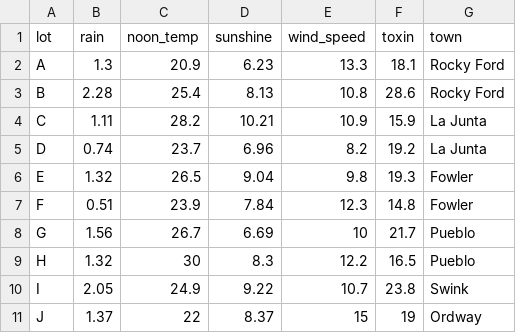
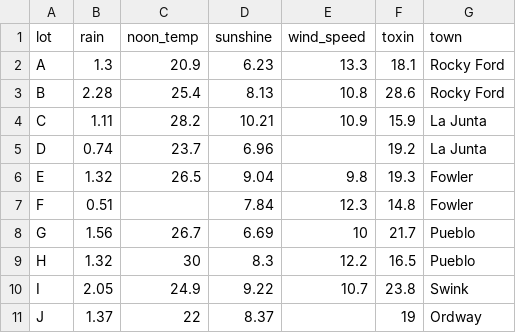
Before and after one commit to SabaLab/Intro-To-R, a CSV file: data/Chapter15_toxicFungus.csv, drawn as a sheet.

```diff
--- a/data/Chapter15_toxicFungus.csv
+++ b/data/Chapter15_toxicFungus.csv
@@ -4,5 +4,5 @@ B,2.28,25.4,8.13,10.8,28.6,Rocky Ford
 C,1.11,28.2,10.21,10.9,15.9,La Junta
-D,0.74,23.7,6.96,8.2,19.2,La Junta
+D,0.74,23.7,6.96,,19.2,La Junta
 E,1.32,26.5,9.04,9.8,19.3,Fowler
-F,0.51,23.9,7.84,12.3,14.8,Fowler
+F,0.51,,7.84,12.3,14.8,Fowler
 G,1.56,26.7,6.69,10,21.7,Pueblo
@@ -10,2 +10,2 @@ H,1.32,30,8.3,12.2,16.5,Pueblo
 I,2.05,24.9,9.22,10.7,23.8,Swink
-J,1.37,22,8.37,15,19,Ordway
+J,1.37,22,8.37,,19,Ordway
```
Also changed, not shown: 2 other files.
